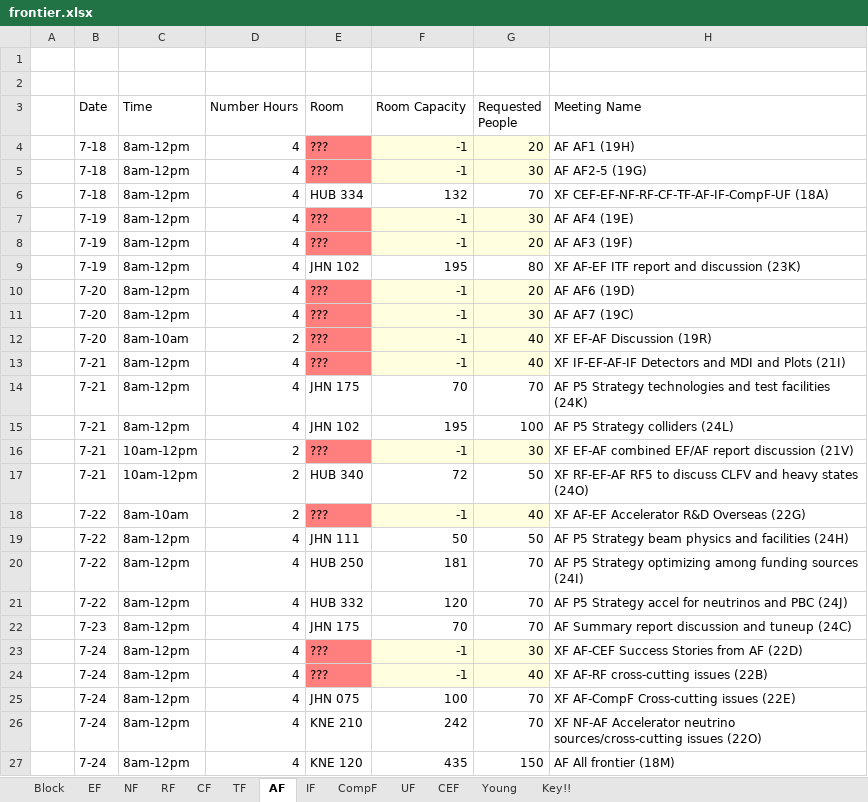
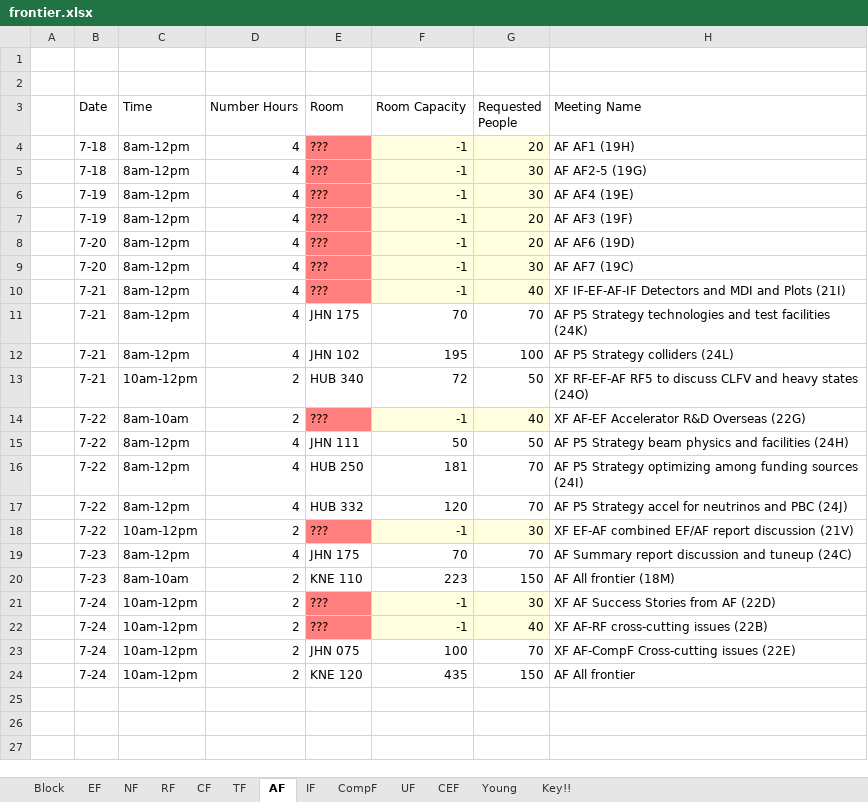
Before and after one commit to gordonwatts/seattlesnowmass2021.github.io, an Excel workbook: assets/schedule/frontier.xlsx, sheet AF, drawn as a sheet; values as stored, in another font and other column widths than the file's, no borders; table styles not drawn; removed rows and columns are numbered as before the commit, all else as after; the diff names each change by its address in the sheet, - before the commit and + after, or states it on an @@ line.

```diff
--- a/assets/schedule/frontier.xlsx (sheet AF)
+++ b/assets/schedule/frontier.xlsx (sheet AF)
-row 6:  | 7-18 | 8am-12pm | 4 | HUB 334 | 132 | 70 | XF CEF-EF-NF-RF-CF-TF-AF-IF-CompF-UF (18A)
-row 9:  | 7-19 | 8am-12pm | 4 | JHN 102 | 195 | 80 | XF AF-EF ITF report and discussion (23K)
-row 12:  | 7-20 | 8am-10am | 2 | ??? | -1 | 40 | XF EF-AF Discussion (19R)
-row 16:  | 7-21 | 10am-12pm | 2 | ??? | -1 | 30 | XF EF-AF combined EF/AF report discussion (21V)
+row 18:  | 7-22 | 10am-12pm | 2 | ??? | -1 | 30 | XF EF-AF combined EF/AF report discussion (21V)
+row 20:  | 7-23 | 8am-10am | 2 | KNE 110 | 223 | 150 | AF All frontier (18M)
-C21:C23 (Time): 8am-12pm
+C21:C23 (Time): 10am-12pm
-D21:D23 (Number Hours): 4
+D21:D23 (Number Hours): 2
-H21 (Meeting Name): XF AF-CEF Success Stories from AF (22D)
+H21 (Meeting Name): XF AF Success Stories from AF (22D)
-row 26:  | 7-24 | 8am-12pm | 4 | KNE 210 | 242 | 70 | XF NF-AF Accelerator neutrino sources/cross-cutting issues (22O)
-C24 (Time): 8am-12pm
+C24 (Time): 10am-12pm
-D24 (Number Hours): 4
+D24 (Number Hours): 2
-H24 (Meeting Name): AF All frontier (18M)
+H24 (Meeting Name): AF All frontier
```
Also changed, not shown: sheet Block, sheet EF, sheet NF, sheet RF, sheet IF, sheet UF, 4 more sheets.
